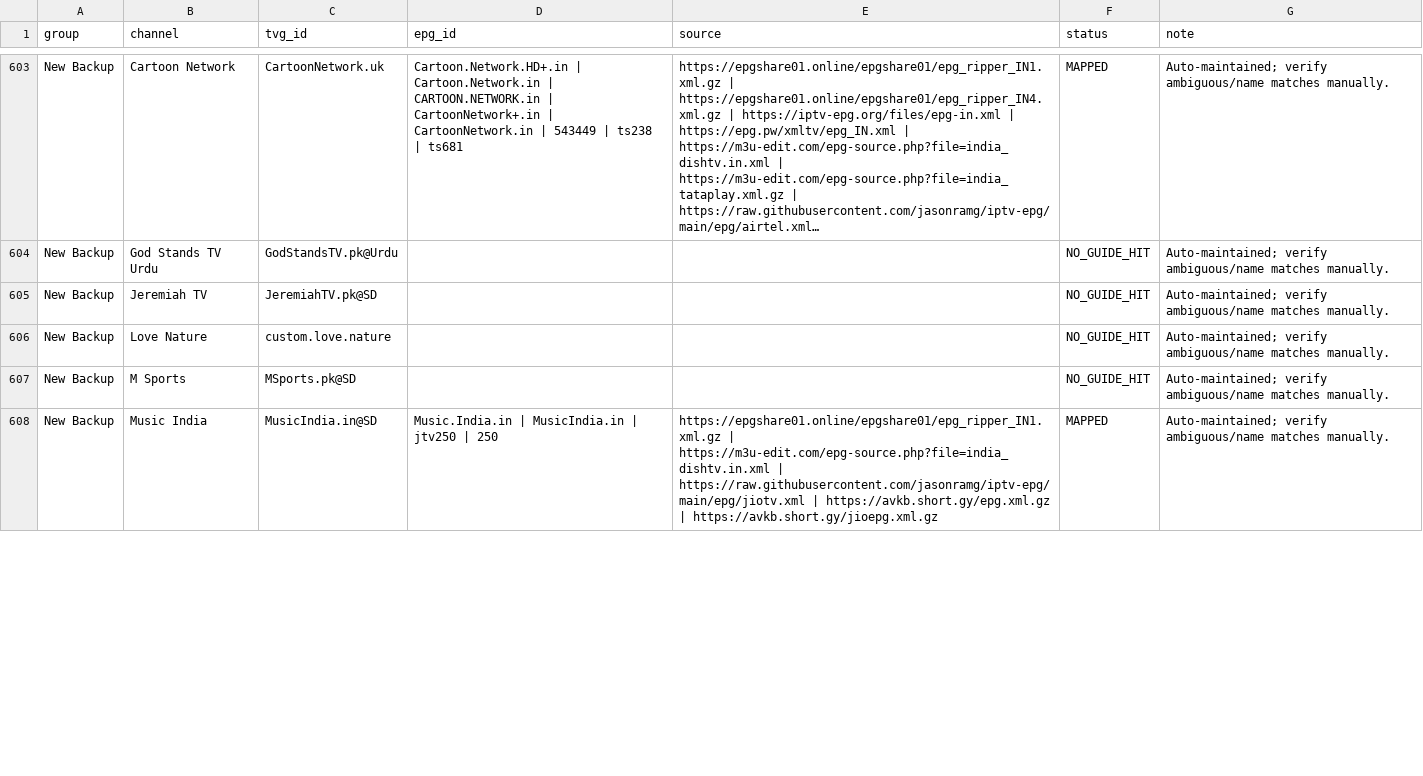
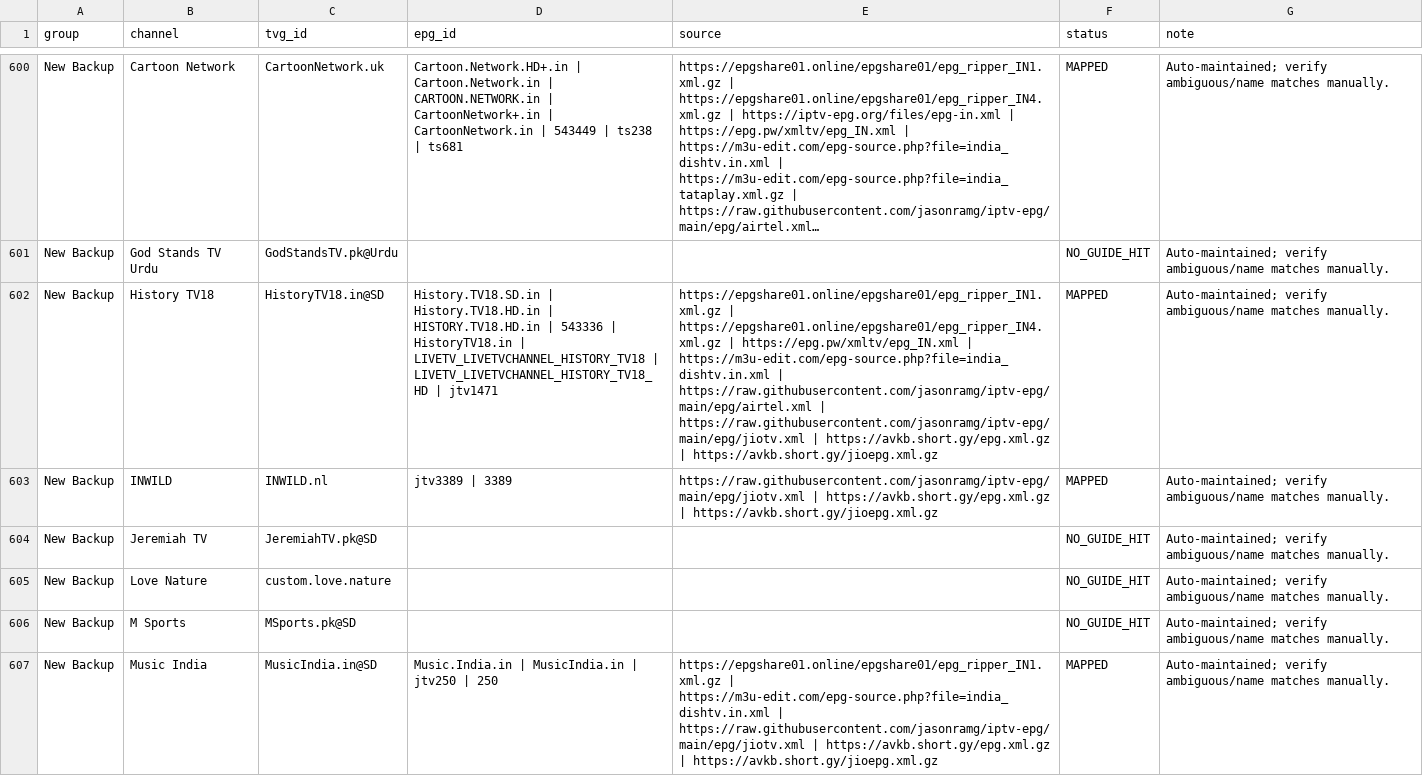
Before and after one commit to saeidrahmanbd/BDIX-IPTV, a CSV file: reports/epg-india-channel-mapping.csv, drawn as a sheet; only a part is shown, gaps mark what is left out; long unchanged cells end in …; the diff covers the shown part only; the diff names each change by its address in the sheet, - before the commit and + after, or states it on an @@ line.

```diff
--- a/reports/epg-india-channel-mapping.csv
+++ b/reports/epg-india-channel-mapping.csv
+row 602: New Backup | History TV18 | HistoryTV18.in@SD | History.TV18.SD.in | History.TV18.HD.in | HISTORY.TV18.HD.in | 543336 | HistoryTV18.in | LIVETV_LIVETVCHANNEL_HISTORY_TV18 | LIVETV_LIVETVCHANNEL_HISTORY_TV18_HD | jtv1471 | https://epgshare01.online/epgshare01/epg_ripper_IN1.xml.gz | https://epgshare01.online/epgshare01/epg_ripper_IN4.xml.gz | https://epg.pw/xmltv/epg_IN.xml | https://m3u-edit.com/epg-source.php?file=india_dishtv.in.xml | https://raw.githubusercontent.com/jasonramg/iptv-epg/main/epg/airtel.xml | https://raw.githubusercontent.com/jasonramg/iptv-epg/main/epg/jiotv.xml | https://avkb.short.gy/epg.xml.gz | https://avkb.short.gy/jioepg.xml.gz | MAPPED | Auto-maintained; verify ambiguous/name matches manually.
+row 603: New Backup | INWILD | INWILD.nl | jtv3389 | 3389 | https://raw.githubusercontent.com/jasonramg/iptv-epg/main/epg/jiotv.xml | https://avkb.short.gy/epg.xml.gz | https://avkb.short.gy/jioepg.xml.gz | MAPPED | Auto-maintained; verify ambiguous/name matches manually.
```
Also changed, not shown: 1 added row, 5 removed rows and 1 edited cell elsewhere in this file, 12 other files.
